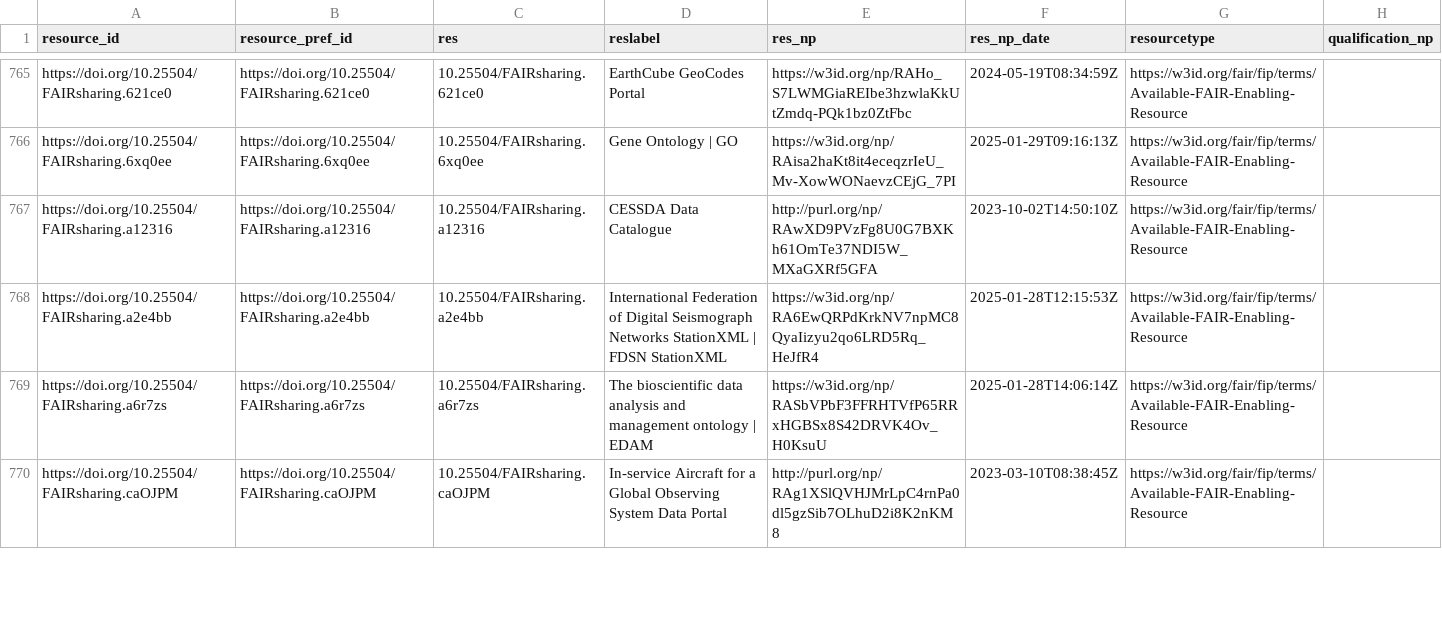
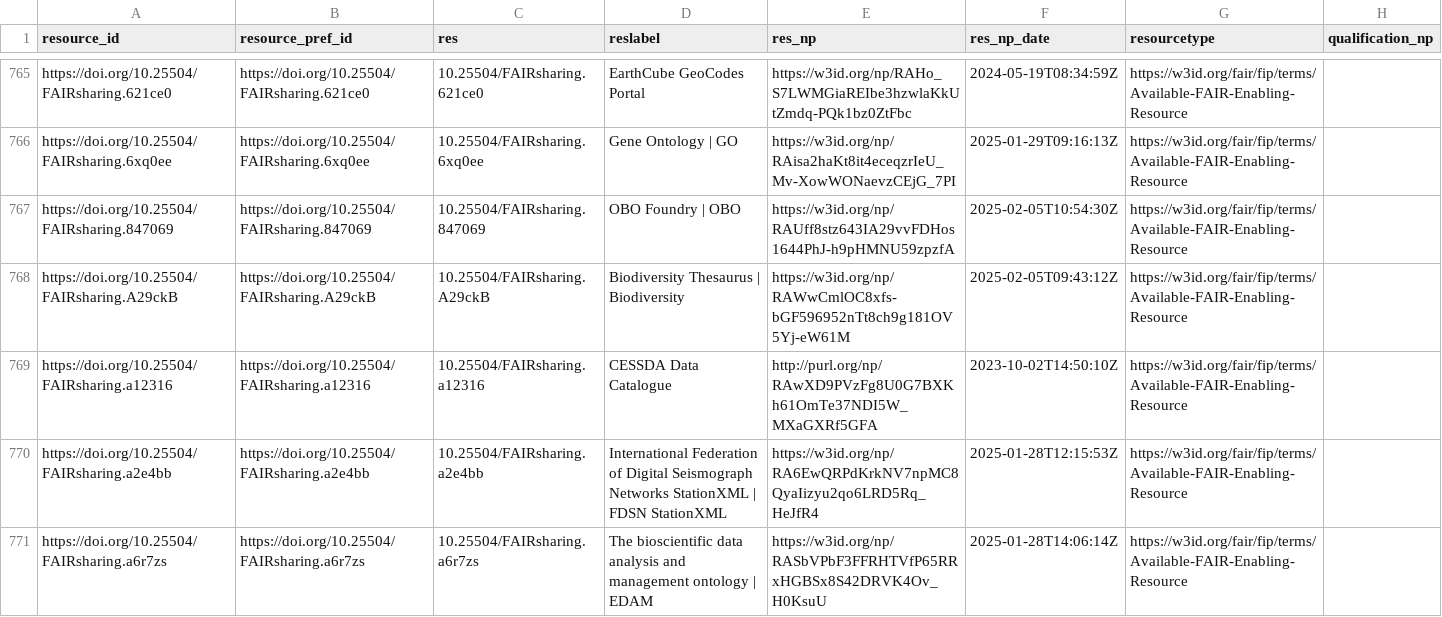
Before and after one commit to peta-pico/dsw-nanopub-api, a CSV file: tables/resource_ids.csv, drawn as a sheet; only a part is shown, gaps mark what is left out; the shorter side is filled out with more unchanged rows; the diff covers the shown part only.

Commit message:
Add tables

```diff
--- a/tables/resource_ids.csv
+++ b/tables/resource_ids.csv
@@ -766,2 +766,4 @@
 "https://doi.org/10.25504/FAIRsharing.6xq0ee","https://doi.org/10.25504/FAIRsharing.6xq0ee","10.25504/FAIRsharing.6xq0ee","Gene Ontology | GO","https://w3id.org/np/RAisa2haKt8it4eceqzrIeU_Mv-XowWONaevzCEjG_7PI",2025-01-29T09:16:13Z,"https://w3id.org/fair/fip/terms/Available-FAIR-Enabling-Resource",
+"https://doi.org/10.25504/FAIRsharing.847069","https://doi.org/10.25504/FAIRsharing.847069","10.25504/FAIRsharing.847069","OBO Foundry | OBO","https://w3id.org/np/RAUff8stz643IA29vvFDHos1644PhJ-h9pHMNU59zpzfA",2025-02-05T10:54:30Z,"https://w3id.org/fair/fip/terms/Available-FAIR-Enabling-Resource",
+"https://doi.org/10.25504/FAIRsharing.A29ckB","https://doi.org/10.25504/FAIRsharing.A29ckB","10.25504/FAIRsharing.A29ckB","Biodiversity Thesaurus | Biodiversity","https://w3id.org/np/RAWwCmlOC8xfs-bGF596952nTt8ch9g181OV5Yj-eW61M",2025-02-05T09:43:12Z,"https://w3id.org/fair/fip/terms/Available-FAIR-Enabling-Resource",
 "https://doi.org/10.25504/FAIRsharing.a12316","https://doi.org/10.25504/FAIRsharing.a12316","10.25504/FAIRsharing.a12316","CESSDA Data Catalogue","http://purl.org/np/RAwXD9PVzFg8U0G7BXKh61OmTe37NDI5W_MXaGXRf5GFA",2023-10-02T14:50:10Z,"https://w3id.org/fair/fip/terms/Available-FAIR-Enabling-Resource",
```
Also changed, not shown: 4 added rows and 2 edited cells elsewhere in this file, 1 other file.
